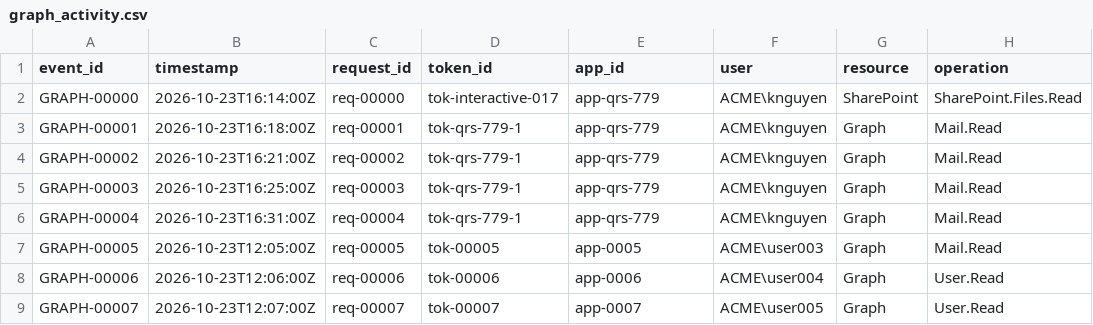
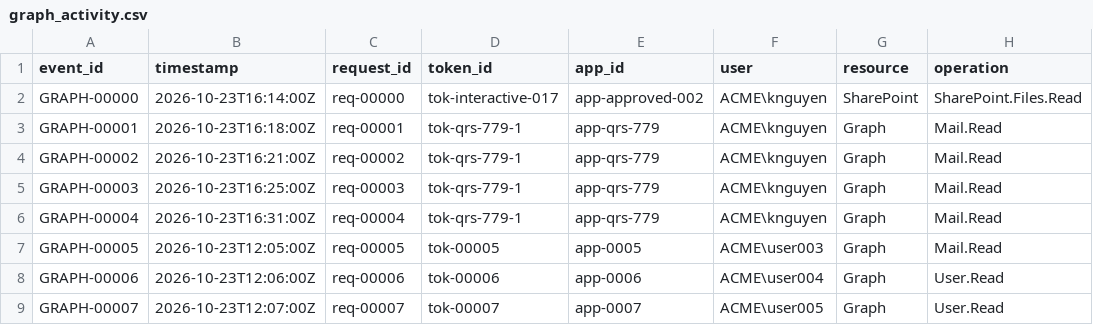
Before and after one commit to Lyxcrit/after-the-detection, a CSV file: labs/017-october-2026-identity-persistence-capstone/data/graph_activity.csv, drawn as a sheet; only a part is shown; the diff names each change by its address in the sheet, - before the commit and + after, or states it on an @@ line.

Commit message:
Hunt 017: repair interactive token provenance and strengthen validation (#22)
* Verify capstone interactive token provenance in Actions

* Hunt 017: enforce pre-existing interactive grant and token provenance

* Remove temporary Hunt 017 correlation workflow

---------

Co-authored-by: github-actions[bot] <41898282+github-actions[bot]@users.noreply.github.com>

```diff
--- a/labs/017-october-2026-identity-persistence-capstone/data/graph_activity.csv
+++ b/labs/017-october-2026-identity-persistence-capstone/data/graph_activity.csv
-E2 (app_id): app-qrs-779
+E2 (app_id): app-approved-002
```
Also changed, not shown: labs/017-october-2026-identity-persistence-capstone/splunk/after_detection_capstone_017/lookups/graph_activity.csv, 6 other files.
